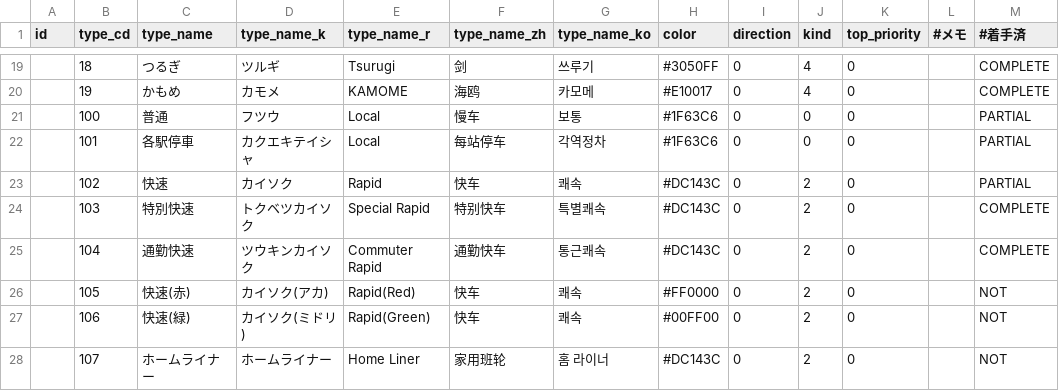
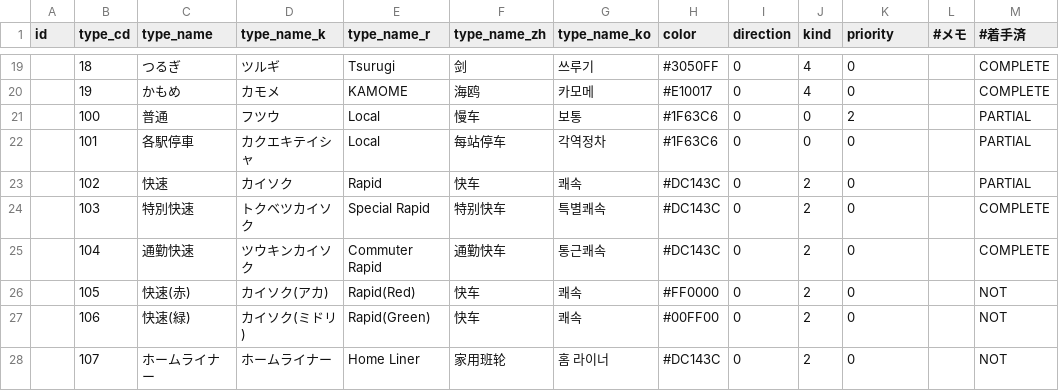
Before and after one commit to TrainLCD/StationAPI, a CSV file: data/4!types.csv, drawn as a sheet; only a part is shown, gaps mark what is left out; the diff names each change by its address in the sheet, - before the commit and + after, or states it on an @@ line.

Commit message:
station_station_typesのtop_priorityをpriorityに変更

```diff
--- a/data/4!types.csv
+++ b/data/4!types.csv
-K1: top_priority
+K1: priority
-K21 (priority): 0
+K21 (priority): 2
```
Also changed, not shown: 6 other files.
